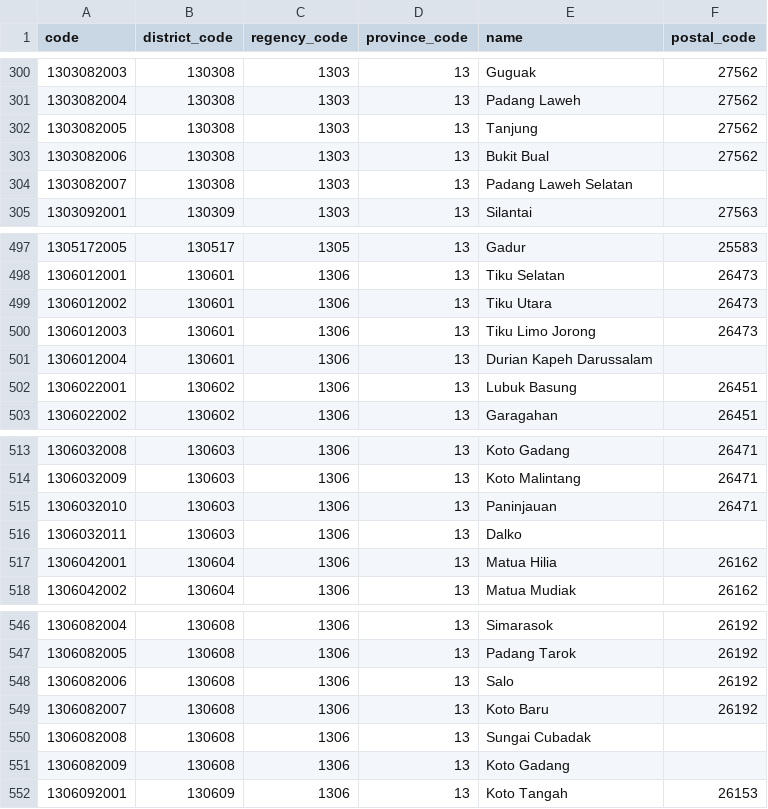
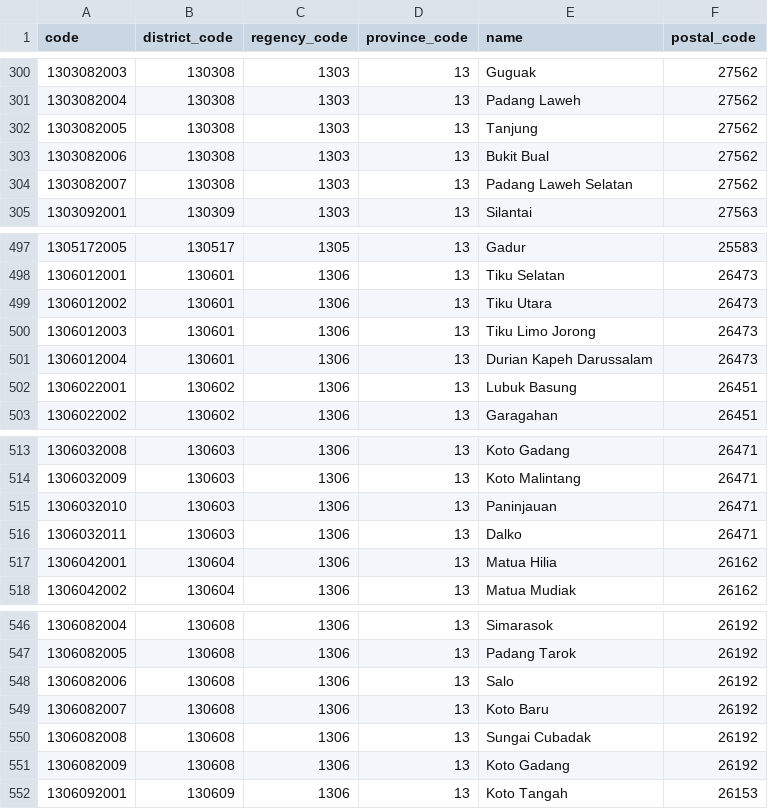
Before and after one commit to creasico/laravel-nusa, a CSV file: resources/static/13/villages.csv, drawn as a sheet; only a part is shown, gaps mark what is left out.

```diff
--- a/resources/static/13/villages.csv
+++ b/resources/static/13/villages.csv
@@ -303,3 +303,3 @@ code,district_code,regency_code,province_code,name,postal_code
 1303082006,130308,1303,13,"Bukit Bual",27562
-1303082007,130308,1303,13,"Padang Laweh Selatan",
+1303082007,130308,1303,13,"Padang Laweh Selatan",27562
 1303092001,130309,1303,13,Silantai,27563
@@ -500,3 +500,3 @@ code,district_code,regency_code,province_code,name,postal_code
 1306012003,130601,1306,13,"Tiku Limo Jorong",26473
-1306012004,130601,1306,13,"Durian Kapeh Darussalam",
+1306012004,130601,1306,13,"Durian Kapeh Darussalam",26473
 1306022001,130602,1306,13,"Lubuk Basung",26451
@@ -515,3 +515,3 @@ code,district_code,regency_code,province_code,name,postal_code
 1306032010,130603,1306,13,Paninjauan,26471
-1306032011,130603,1306,13,Dalko,
+1306032011,130603,1306,13,Dalko,26471
 1306042001,130604,1306,13,"Matua Hilia",26162
@@ -549,4 +549,4 @@ code,district_code,regency_code,province_code,name,postal_code
 1306082007,130608,1306,13,"Koto Baru",26192
-1306082008,130608,1306,13,"Sungai Cubadak",
-1306082009,130608,1306,13,"Koto Gadang",
+1306082008,130608,1306,13,"Sungai Cubadak",26192
+1306082009,130608,1306,13,"Koto Gadang",26192
 1306092001,130609,1306,13,"Koto Tangah",26153
```
Also changed, not shown: resources/static/12/villages.csv, resources/static/33/villages.csv, 25 other files.
